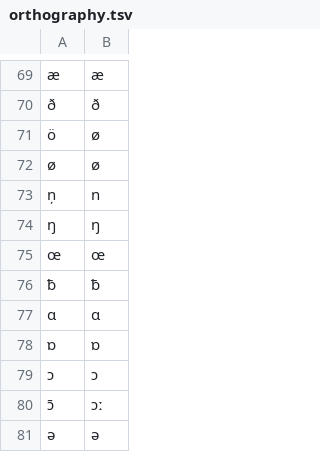
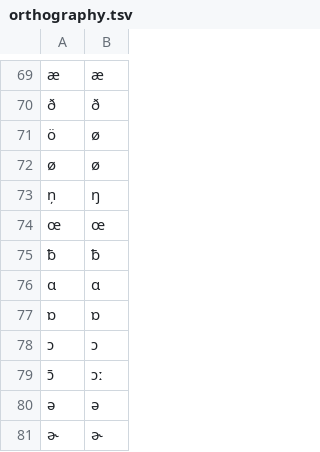
Before and after one commit to lexibank/tryonsolomon, a TSV file: etc/orthography.tsv, drawn as a sheet; only a part is shown, gaps mark what is left out; the shorter side is filled out with more unchanged rows; the diff names each change by its address in the sheet, - before the commit and + after, or states it on an @@ line.

Commit message:
removing duplicate line

```diff
--- a/etc/orthography.tsv
+++ b/etc/orthography.tsv
-B73: n
+B73: ŋ
-row 74: ŋ | ŋ
```
